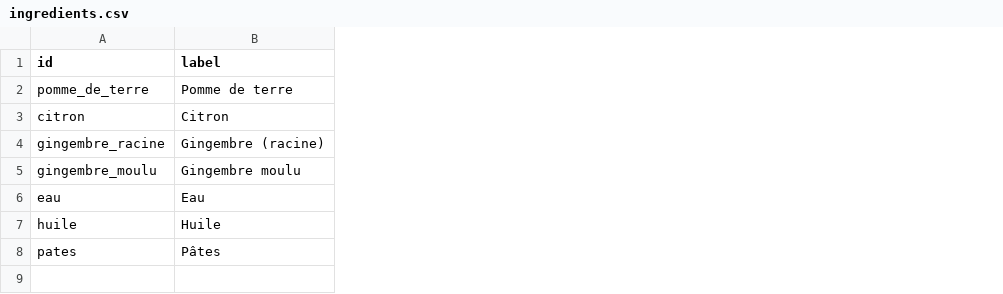
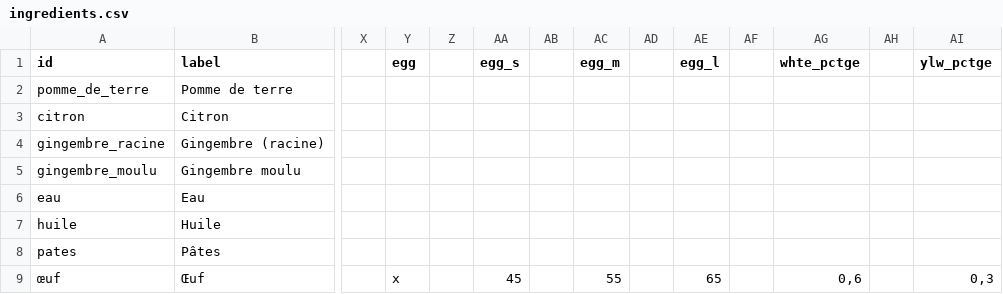
Before and after one commit to Rrrt-sct/Convertisseur, a CSV file: ingredients.csv, drawn as a sheet; only a part is shown, gaps mark what is left out; rows hold the shown columns only; the diff names each change by its address in the sheet, - before the commit and + after, or states it on an @@ line.

```diff
--- a/ingredients.csv
+++ b/ingredients.csv
+column X, empty
+column Y (egg), empty
+column Z, empty
+column AA (egg_s), empty
+column AB, empty
+column AC (egg_m), empty
+column AD, empty
+column AE (egg_l), empty
+column AF, empty
+column AG (whte_pctge), empty
+column AH, empty
+column AI (ylw_pctge), empty
+row 9: œuf | Œuf |  | x |  | 45 |  | 55 |  | 65 |  | 0,6 |  | 0,3
```
Also changed, not shown: 13 other files.
